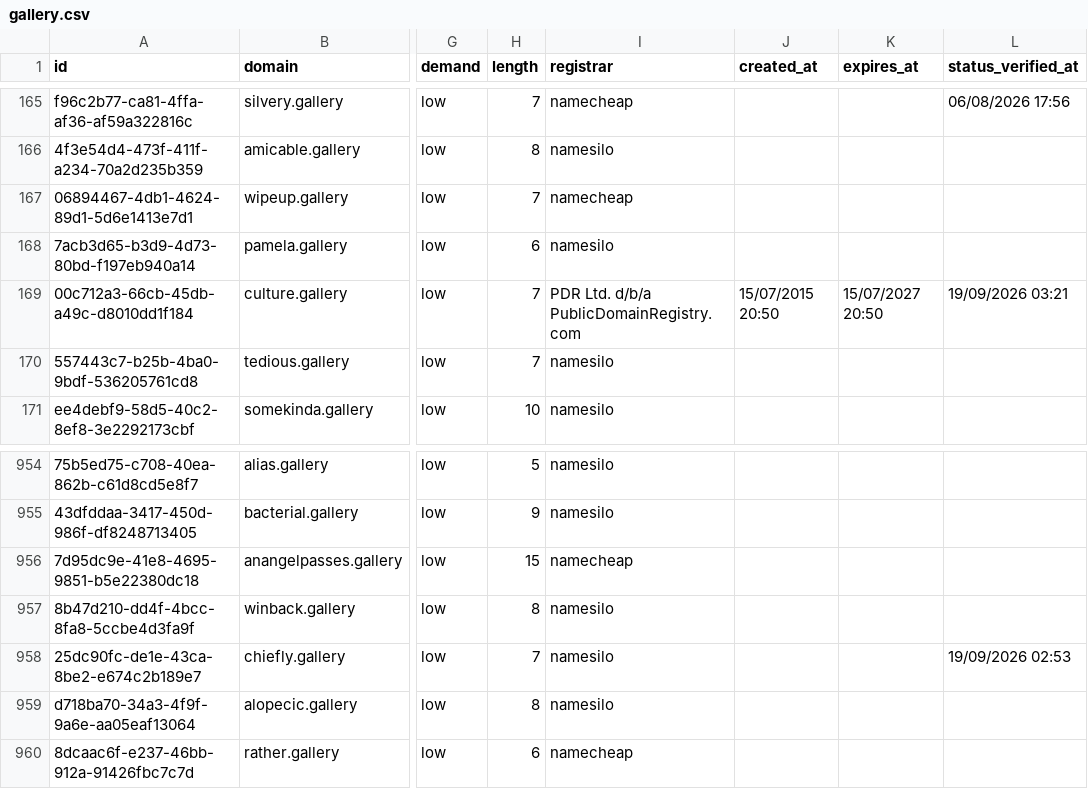
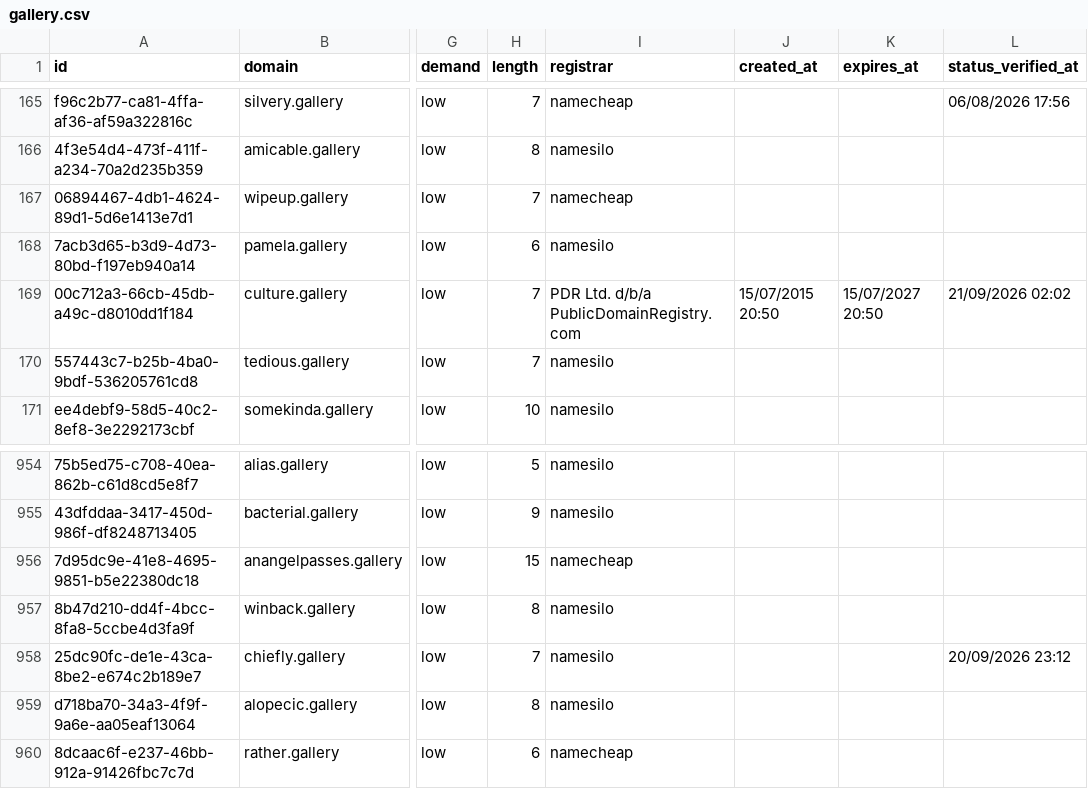
Before and after one commit to UniqueDomains/gallery-oneword-domains, a CSV file: gallery.csv, drawn as a sheet; only a part is shown, gaps mark what is left out; the diff names each change by its address in the sheet, - before the commit and + after, or states it on an @@ line.

Commit message:
Domains update

```diff
--- a/gallery.csv
+++ b/gallery.csv
-L169 (status_verified_at): 19/09/2026 03:21
+L169 (status_verified_at): 21/09/2026 02:02
-L958 (status_verified_at): 19/09/2026 02:53
+L958 (status_verified_at): 20/09/2026 23:12
```
Also changed, not shown: 4 other files.
